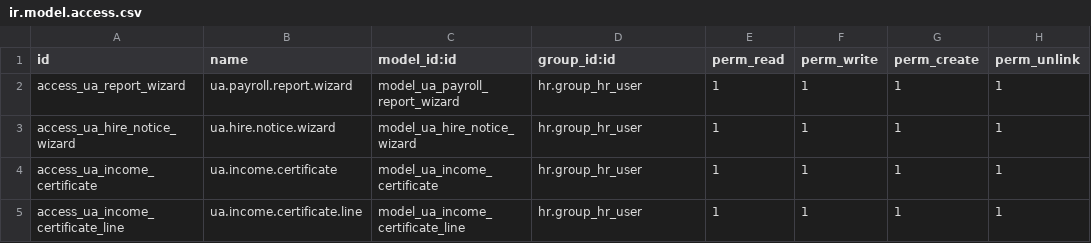
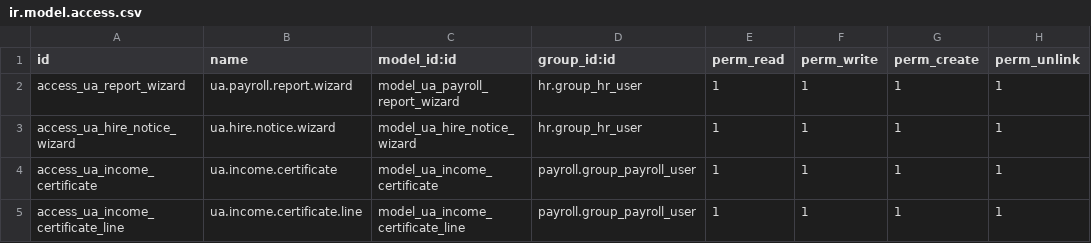
Before and after one commit to workflowcat/odoo-live, a CSV file: addons/l10n_ua_payroll_reports/security/ir.model.access.csv, drawn as a sheet.

```diff
--- a/addons/l10n_ua_payroll_reports/security/ir.model.access.csv
+++ b/addons/l10n_ua_payroll_reports/security/ir.model.access.csv
@@ -3,3 +3,3 @@ access_ua_report_wizard,ua.payroll.report.wizard,model_ua_payroll_report_wizard,
 access_ua_hire_notice_wizard,ua.hire.notice.wizard,model_ua_hire_notice_wizard,hr.group_hr_user,1,1,1,1
-access_ua_income_certificate,ua.income.certificate,model_ua_income_certificate,hr.group_hr_user,1,1,1,1
-access_ua_income_certificate_line,ua.income.certificate.line,model_ua_income_certificate_line,hr.group_hr_user,1,1,1,1
+access_ua_income_certificate,ua.income.certificate,model_ua_income_certificate,payroll.group_payroll_user,1,1,1,1
+access_ua_income_certificate_line,ua.income.certificate.line,model_ua_income_certificate_line,payroll.group_payroll_user,1,1,1,1
```
Also changed, not shown: 8 other files.
